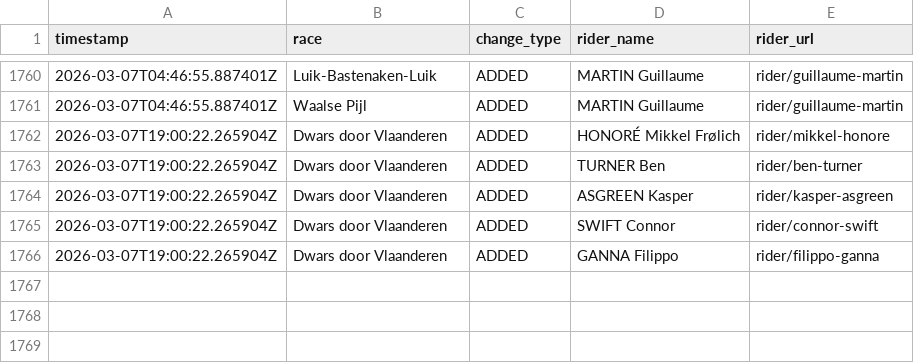
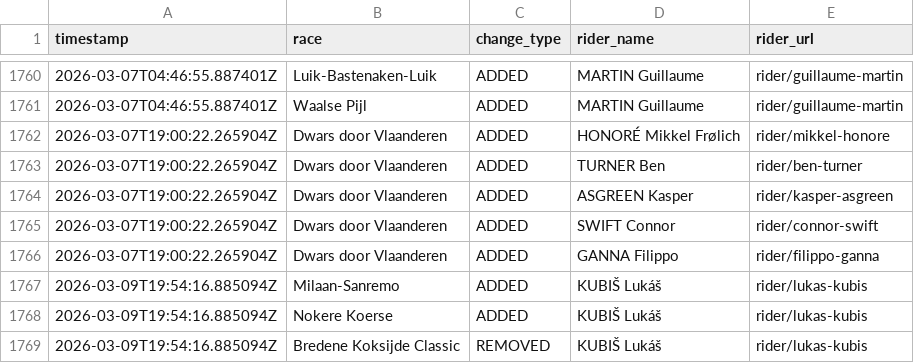
Before and after one commit to nigellindemann-dev/wm26, a CSV file: output/startlist_changes.csv, drawn as a sheet; only a part is shown, gaps mark what is left out; the diff names each change by its address in the sheet, - before the commit and + after, or states it on an @@ line.

```diff
--- a/output/startlist_changes.csv
+++ b/output/startlist_changes.csv
+row 1767: 2026-03-09T19:54:16.885094Z | Milaan-Sanremo | ADDED | KUBIŠ Lukáš | rider/lukas-kubis
+row 1768: 2026-03-09T19:54:16.885094Z | Nokere Koerse | ADDED | KUBIŠ Lukáš | rider/lukas-kubis
+row 1769: 2026-03-09T19:54:16.885094Z | Bredene Koksijde Classic | REMOVED | KUBIŠ Lukáš | rider/lukas-kubis
```
Also changed, not shown: output/startlist_matrix.csv, 2 other files.
